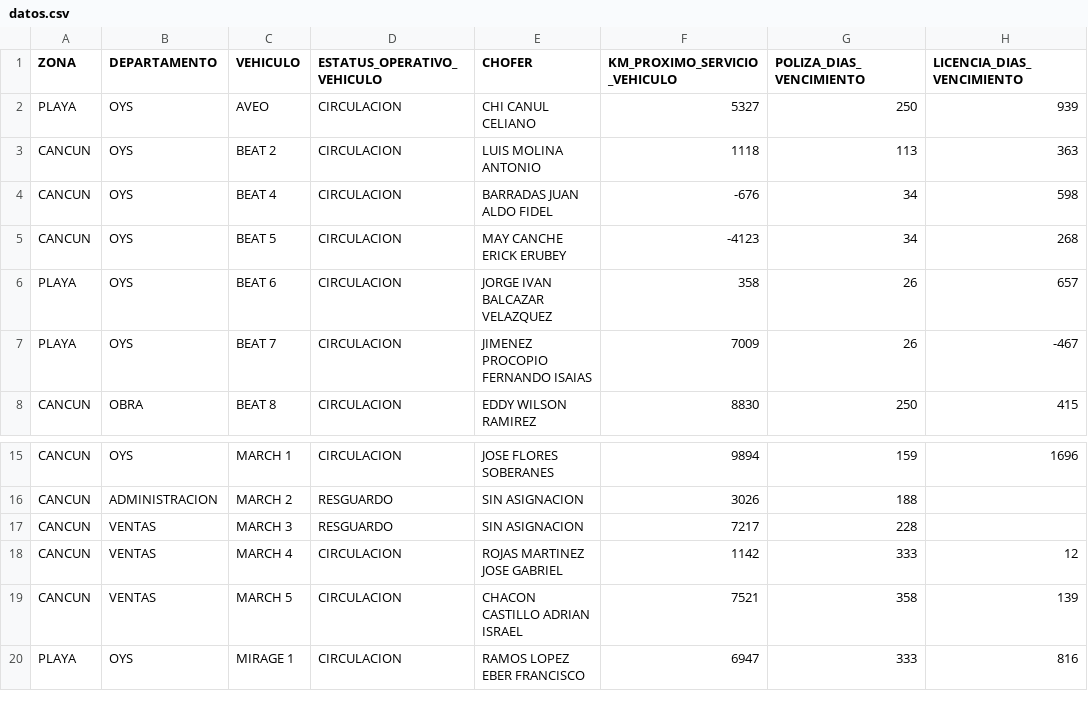
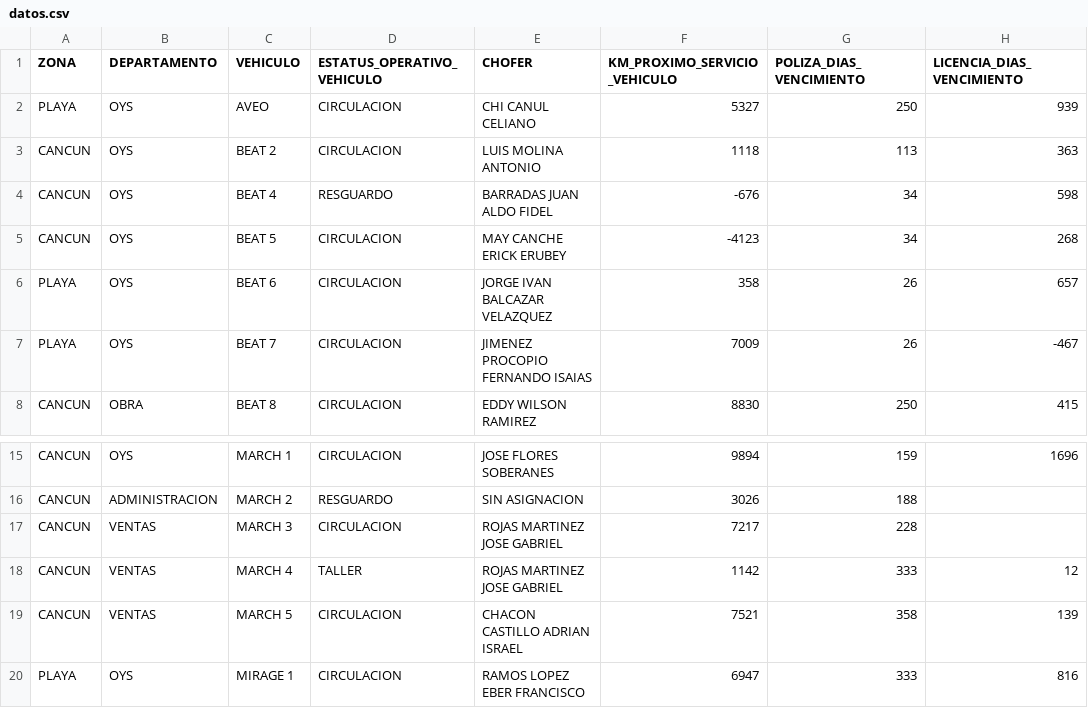
Before and after one commit to CALIDAD135/tablero-vehicular, a CSV file: datos.csv, drawn as a sheet; only a part is shown, gaps mark what is left out.

Commit message:
Update datos.csv

```diff
--- a/datos.csv
+++ b/datos.csv
@@ -3,3 +3,3 @@ PLAYA,OYS,AVEO,CIRCULACION,CHI CANUL CELIANO,5327,250,939
 CANCUN,OYS,BEAT 2,CIRCULACION,LUIS MOLINA ANTONIO,1118,113,363
-CANCUN,OYS,BEAT 4,CIRCULACION,BARRADAS JUAN ALDO FIDEL,-676,34,598
+CANCUN,OYS,BEAT 4,RESGUARDO,BARRADAS JUAN ALDO FIDEL,-676,34,598
 CANCUN,OYS,BEAT 5,CIRCULACION,MAY CANCHE ERICK ERUBEY,-4123,34,268
@@ -16,4 +16,4 @@ CANCUN,OYS,MARCH 1,CIRCULACION,JOSE FLORES SOBERANES,9894,159,1696
 CANCUN,ADMINISTRACION,MARCH 2,RESGUARDO,SIN ASIGNACION,3026,188,
-CANCUN,VENTAS,MARCH 3,RESGUARDO,SIN ASIGNACION,7217,228,
-CANCUN,VENTAS,MARCH 4,CIRCULACION,ROJAS MARTINEZ JOSE GABRIEL,1142,333,12
+CANCUN,VENTAS,MARCH 3,CIRCULACION,ROJAS MARTINEZ JOSE GABRIEL,7217,228,
+CANCUN,VENTAS,MARCH 4,TALLER,ROJAS MARTINEZ JOSE GABRIEL,1142,333,12
 CANCUN,VENTAS,MARCH 5,CIRCULACION,CHACON CASTILLO ADRIAN ISRAEL,7521,358,139
```
